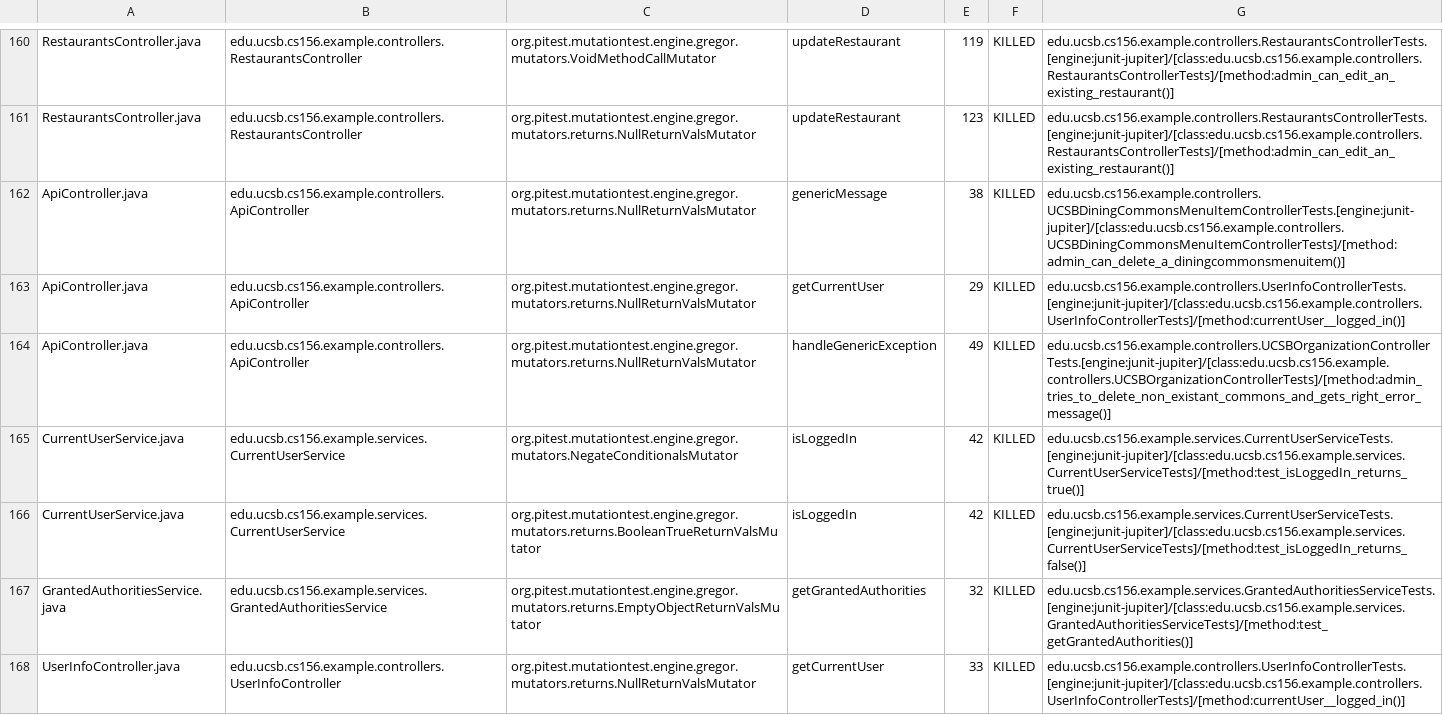
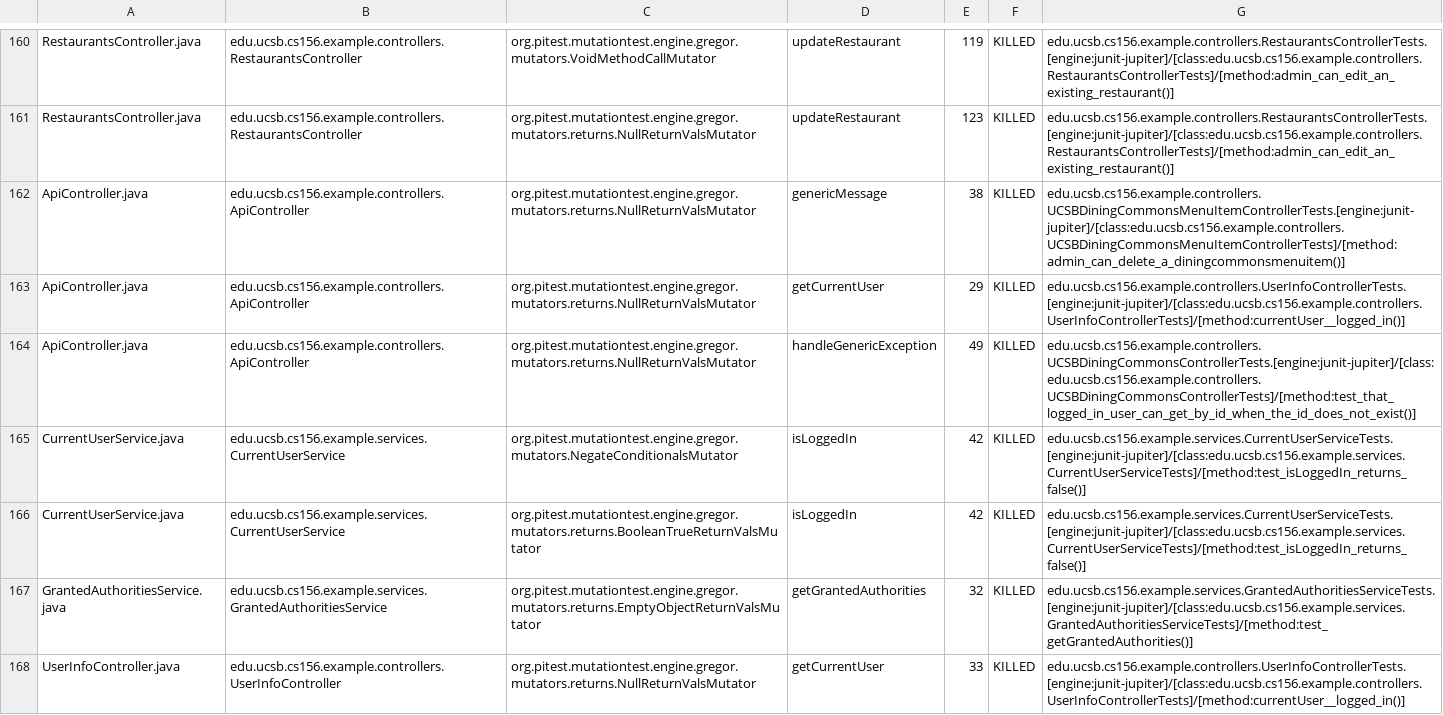
Before and after one commit to ucsb-cs156-s24/team03-s24-4pm-2, a CSV file: prs/125/pitest/mutations.csv, drawn as a sheet; only a part is shown, gaps mark what is left out.

Commit message:
Deploying to gh-pages from @ ucsb-cs156-s24/team03-s24-4pm-2@f2bb0a984b7a100958c80b34554844552790fca2 🚀

```diff
--- a/prs/125/pitest/mutations.csv
+++ b/prs/125/pitest/mutations.csv
@@ -163,4 +163,4 @@ ApiController.java,edu.ucsb.cs156.example.controllers.ApiController,org.pitest.m
 ApiController.java,edu.ucsb.cs156.example.controllers.ApiController,org.pitest.mutationtest.engine.gregor.mutators.returns.NullReturnValsMutator,getCurrentUser,29,KILLED,edu.ucsb.cs156.example.controllers.UserInfoControllerTests.[engine:junit-jupiter]/[class:edu.ucsb.cs156.example.controllers.UserInfoControllerTests]/[method:currentUser__logged_in()]
-ApiController.java,edu.ucsb.cs156.example.controllers.ApiController,org.pitest.mutationtest.engine.gregor.mutators.returns.NullReturnValsMutator,handleGenericException,49,KILLED,edu.ucsb.cs156.example.controllers.UCSBOrganizationControllerTests.[engine:junit-jupiter]/[class:edu.ucsb.cs156.example.controllers.UCSBOrganizationControllerTests]/[method:admin_tries_to_delete_non_existant_commons_and_gets_right_error_message()]
-CurrentUserService.java,edu.ucsb.cs156.example.services.CurrentUserService,org.pitest.mutationtest.engine.gregor.mutators.NegateConditionalsMutator,isLoggedIn,42,KILLED,edu.ucsb.cs156.example.services.CurrentUserServiceTests.[engine:junit-jupiter]/[class:edu.ucsb.cs156.example.services.CurrentUserServiceTests]/[method:test_isLoggedIn_returns_true()]
+ApiController.java,edu.ucsb.cs156.example.controllers.ApiController,org.pitest.mutationtest.engine.gregor.mutators.returns.NullReturnValsMutator,handleGenericException,49,KILLED,edu.ucsb.cs156.example.controllers.UCSBDiningCommonsControllerTests.[engine:junit-jupiter]/[class:edu.ucsb.cs156.example.controllers.UCSBDiningCommonsControllerTests]/[method:test_that_logged_in_user_can_get_by_id_when_the_id_does_not_exist()]
+CurrentUserService.java,edu.ucsb.cs156.example.services.CurrentUserService,org.pitest.mutationtest.engine.gregor.mutators.NegateConditionalsMutator,isLoggedIn,42,KILLED,edu.ucsb.cs156.example.services.CurrentUserServiceTests.[engine:junit-jupiter]/[class:edu.ucsb.cs156.example.services.CurrentUserServiceTests]/[method:test_isLoggedIn_returns_false()]
 CurrentUserService.java,edu.ucsb.cs156.example.services.CurrentUserService,org.pitest.mutationtest.engine.gregor.mutators.returns.BooleanTrueReturnValsMutator,isLoggedIn,42,KILLED,edu.ucsb.cs156.example.services.CurrentUserServiceTests.[engine:junit-jupiter]/[class:edu.ucsb.cs156.example.services.CurrentUserServiceTests]/[method:test_isLoggedIn_returns_false()]
```
Also changed, not shown: 18 other files.
